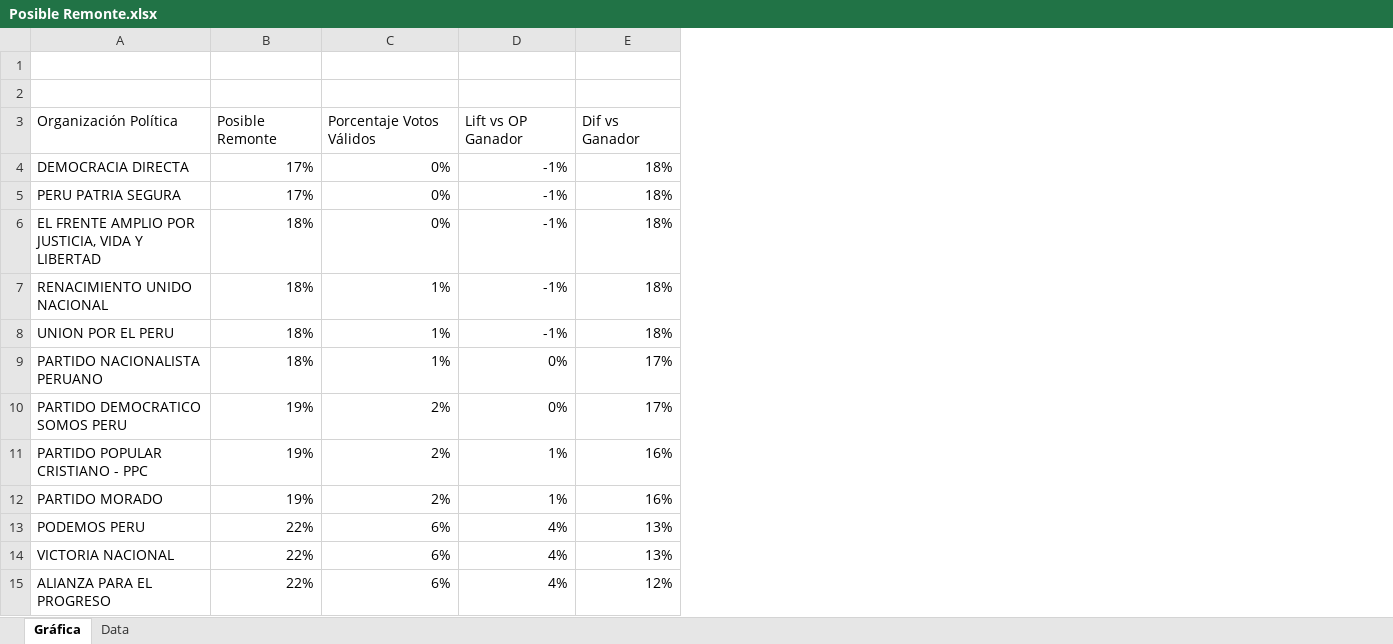
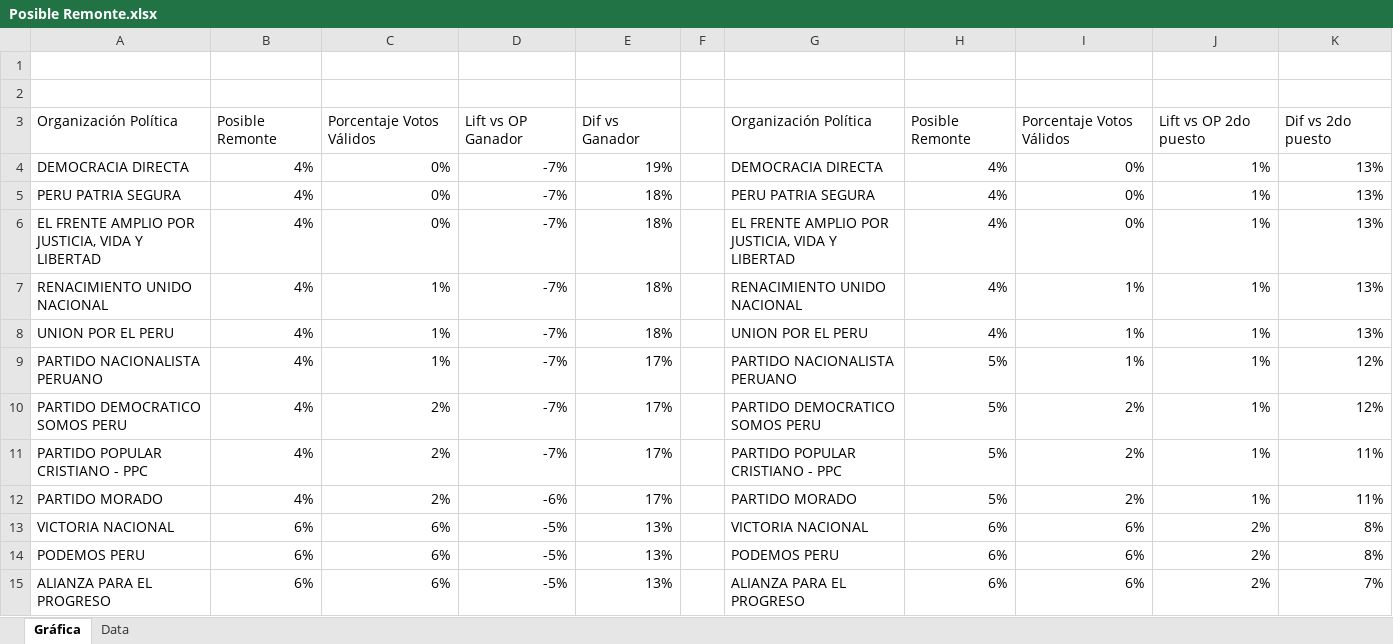
Before and after one commit to PillB/EleccionesPeru2021, an Excel workbook: Posible Remonte.xlsx, sheet Gráfica, drawn as a sheet; only a part is shown; values as stored, in another font and other column widths than the file's, no borders; charts and pictures not drawn; removed rows and columns are numbered as before the commit, all else as after; the diff covers the shown part only; the diff names each change by its address in the sheet, - before the commit and + after, or states it on an @@ line.

Commit message:
Mejoras y nuevas funcionalidades
Bugs corregidos:
- Se corrigió la fórmula de cálculo de actas contabilizadas para descontar aquellas enviadas al JNE.
Nuevas funcionalidades:
- Se incluyó la comparación no solo con referencia al primer puesto sino también al segundo puesto.
- Se incluyó la capacidad de brindar un porcentaje del total de los votos pendientes para las comparaciones. Lo cual permite calcular el umbral mínimo de votos necesarios para asegurar un remonte.
- Se incluyó un campo para construir automáticamente el texto alternativo para la imagen que se cuelga en Twitter para accesibilidad.

```diff
--- a/Posible Remonte.xlsx (sheet Gráfica)
+++ b/Posible Remonte.xlsx (sheet Gráfica)
-column B, rows 3-13: Posible Remonte | 17% | 17% | 18% | 18% | 18% | 18% | 19% | 19% | 19% | 22%; row 15: 22%
+column B, rows 3-12: Posible Remonte | 4% | 4% | 4% | 4% | 4% | 4% | 4% | 4% | 4%; rows 14-15: 6% | 6%
-column D, rows 3-13: Lift vs OP Ganador | -1% | -1% | -1% | -1% | -1% | 0% | 0% | 1% | 1% | 4%; row 15: 4%
+column D, rows 3-12: Lift vs OP Ganador | -7% | -7% | -7% | -7% | -7% | -7% | -7% | -7% | -6%; rows 14-15: -5% | -5%
+column F, empty
+column G, rows 3-12: Organización Política | DEMOCRACIA DIRECTA | PERU PATRIA SEGURA | EL FRENTE AMPLIO POR JUSTICIA, VIDA Y LIBERTAD | RENACIMIENTO UNIDO NACIONAL | UNION POR EL PERU | PARTIDO NACIONALISTA PERUANO | PARTIDO DEMOCRATICO SOMOS PERU | PARTIDO POPULAR CRISTIANO - PPC | PARTIDO MORADO; rows 14-15: PODEMOS PERU | ALIANZA PARA EL PROGRESO
+column H, rows 3-12: Posible Remonte | 4% | 4% | 4% | 4% | 4% | 5% | 5% | 5% | 5%; rows 14-15: 6% | 6%
+column I, rows 3-12: Porcentaje Votos Válidos | 0% | 0% | 0% | 1% | 1% | 1% | 2% | 2% | 2%; rows 14-15: 6% | 6%
+column J, rows 3-12: Lift vs OP 2do puesto | 1% | 1% | 1% | 1% | 1% | 1% | 1% | 1% | 1%; rows 14-15: 2% | 2%
+column K, rows 3-12: Dif vs 2do puesto | 13% | 13% | 13% | 13% | 13% | 12% | 12% | 11% | 11%; rows 14-15: 8% | 7%
-E4: 18%
+E4: 19%
-E11:E12: 16%
+E11:E12: 17%
@@ row 14 moved to row 13: VICTORIA NACIONAL @@
-E15: 12%
+E15: 13%
```
Also changed, not shown: 28 added rows and 6 edited cells elsewhere in this sheet, sheet Data, formulas that keep their value, charts or pictures.
